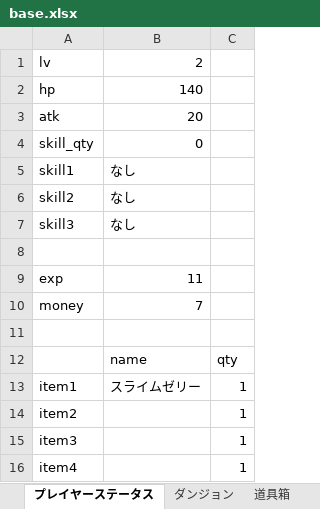
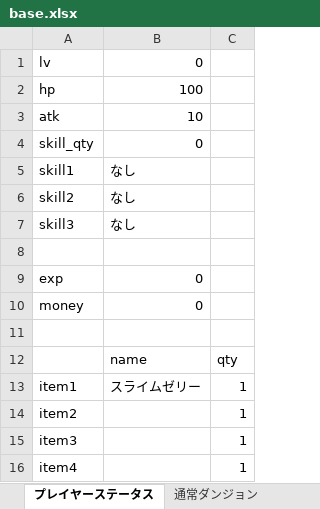
Before and after one commit to TakenokoEmpire/mypj, an Excel workbook: game_system/systems/base.xlsx, sheet プレイヤーステータス, drawn as a sheet; values as stored, in another font and other column widths than the file's, no borders; the diff names each change by its address in the sheet, - before the commit and + after, or states it on an @@ line.

```diff
--- a/game_system/systems/base.xlsx (sheet プレイヤーステータス)
+++ b/game_system/systems/base.xlsx (sheet プレイヤーステータス)
-sheet tab: ダンジョン
+sheet tab: 通常ダンジョン
-B1: 2
+B1: 0
-B2: 140
+B2: 100
-B3: 20
+B3: 10
-B9: 11
+B9: 0
-B10: 7
+B10: 0
```
Also changed, not shown: sheet 道具箱, sheet 通常ダンジョン, sheet ドラゴン, other sheet tabs, 7 other files.
